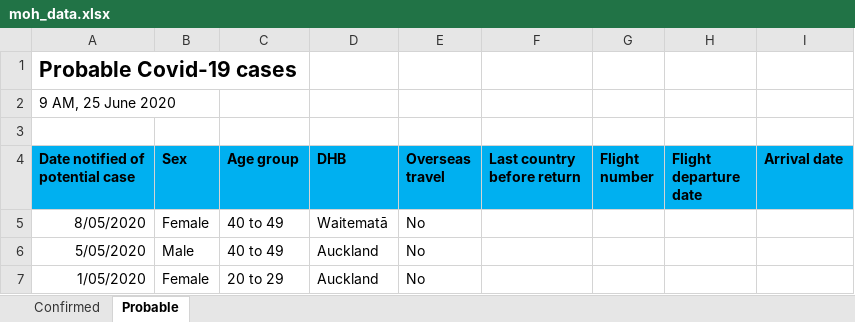
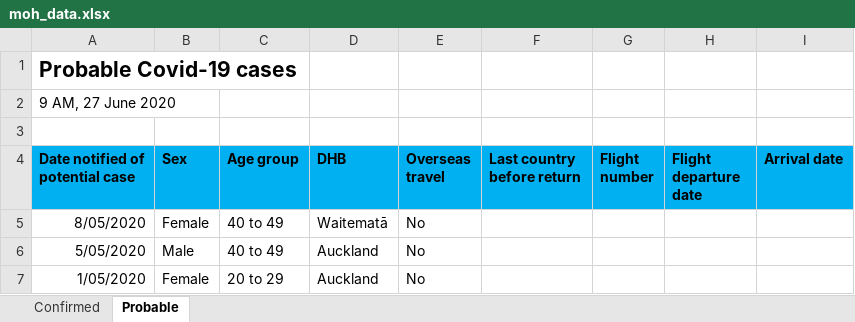
Before and after one commit to MattSkiff/covid19_nz_data, an Excel workbook: moh_data.xlsx, sheet Probable, drawn as a sheet; only a part is shown; values as stored, in another font and other column widths than the file's, no borders; the diff names each change by its address in the sheet, - before the commit and + after, or states it on an @@ line.

Commit message:
fix scraped table, format date, remove colours

```diff
--- a/moh_data.xlsx (sheet Probable)
+++ b/moh_data.xlsx (sheet Probable)
-A2 (Date notified of potential case): 9 AM, 25 June 2020
+A2 (Date notified of potential case): 9 AM, 27 June 2020
```
Also changed, not shown: sheet Confirmed, 2 other files.
